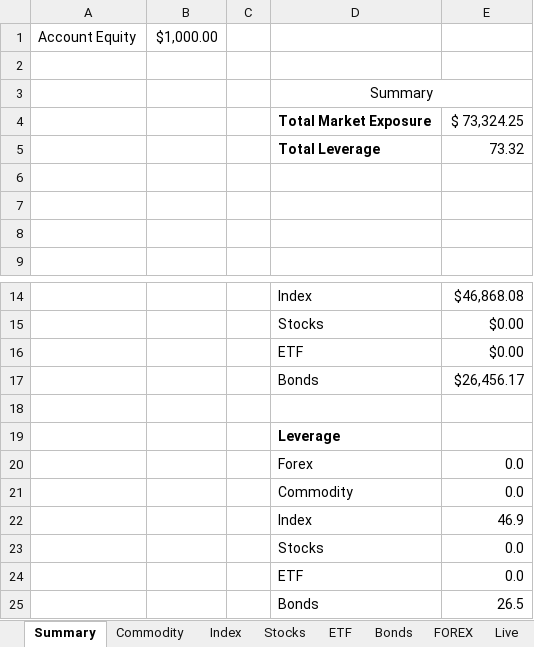
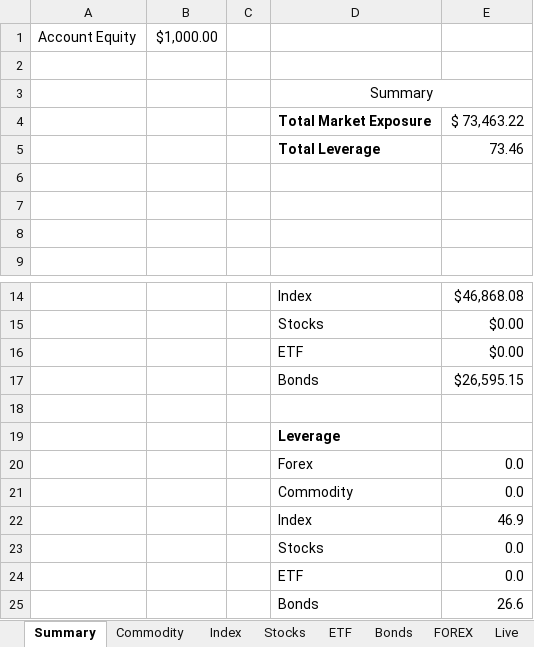
Before and after one commit to Kiran-Sawant/Bridge, an Excel workbook: Bridge/Market exposure/Market Exposure_COPY.xlsx, sheet Summary, drawn as a sheet; only a part is shown, gaps mark what is left out; values as stored, in another font and other column widths than the file's, no borders; conditional formats not drawn; the diff names each change by its address in the sheet, - before the commit and + after, or states it on an @@ line.

```diff
--- a/Bridge/Market exposure/Market Exposure_COPY.xlsx (sheet Summary)
+++ b/Bridge/Market exposure/Market Exposure_COPY.xlsx (sheet Summary)
-E4: $ 73,324.25
+E4: $ 73,463.22
-E5: 73.32
+E5: 73.46
-E17: $26,456.17
+E17: $26,595.15
-E25: 26.5
+E25: 26.6
```
Also changed, not shown: sheet Bonds.
